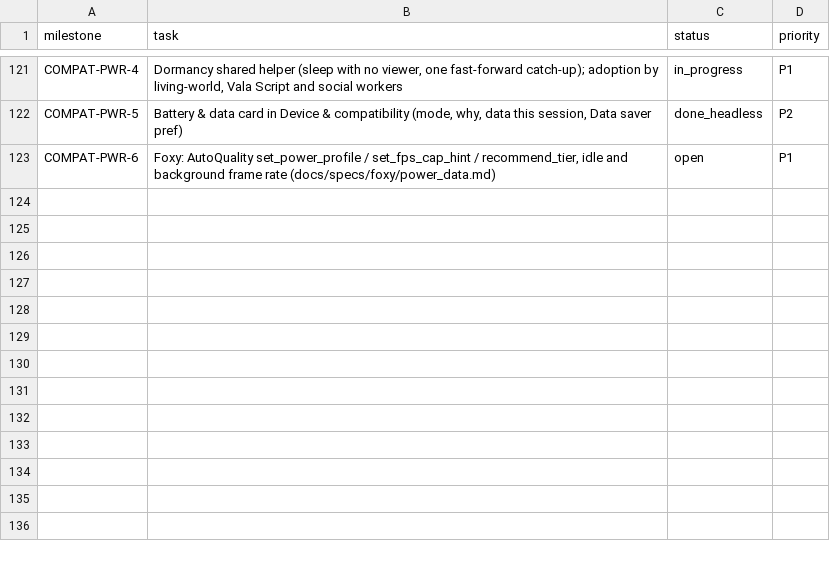
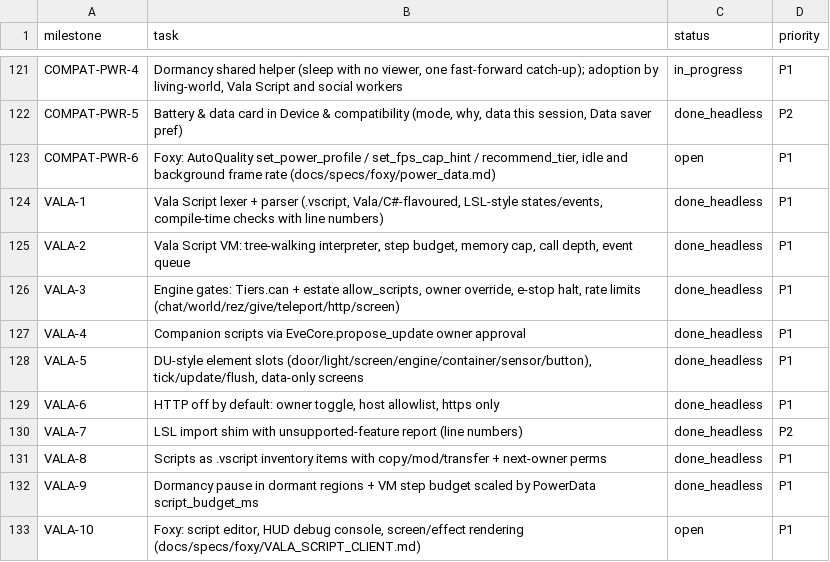
Before and after one commit to Anterrania/phoenix-scorpion-dragon-viper-voxel-companion, a CSV file: docs/TASK_TRACKER.csv, drawn as a sheet; only a part is shown, gaps mark what is left out.

Commit message:
docs(vala): VALA_SCRIPT.md, parity section, Foxy client spec, wiki page, VALA tracker rows; register suite

```diff
--- a/docs/TASK_TRACKER.csv
+++ b/docs/TASK_TRACKER.csv
@@ -123 +123,11 @@ COMPAT-PWR-5,"Battery & data card in Device & compatibility (mode, why, data thi
 COMPAT-PWR-6,"Foxy: AutoQuality set_power_profile / set_fps_cap_hint / recommend_tier, idle and background frame rate (docs/specs/foxy/power_data.md)",open,P1
+VALA-1,"Vala Script lexer + parser (.vscript, Vala/C#-flavoured, LSL-style states/events, compile-time checks with line numbers)",done_headless,P1
+VALA-2,"Vala Script VM: tree-walking interpreter, step budget, memory cap, call depth, event queue",done_headless,P1
+VALA-3,"Engine gates: Tiers.can + estate allow_scripts, owner override, e-stop halt, rate limits (chat/world/rez/give/teleport/http/screen)",done_headless,P1
+VALA-4,"Companion scripts via EveCore.propose_update owner approval",done_headless,P1
+VALA-5,"DU-style element slots (door/light/screen/engine/container/sensor/button), tick/update/flush, data-only screens",done_headless,P1
+VALA-6,"HTTP off by default: owner toggle, host allowlist, https only",done_headless,P1
+VALA-7,"LSL import shim with unsupported-feature report (line numbers)",done_headless,P2
+VALA-8,"Scripts as .vscript inventory items with copy/mod/transfer + next-owner perms",done_headless,P1
+VALA-9,"Dormancy pause in dormant regions + VM step budget scaled by PowerData script_budget_ms",done_headless,P1
+VALA-10,"Foxy: script editor, HUD debug console, screen/effect rendering (docs/specs/foxy/VALA_SCRIPT_CLIENT.md)",open,P1
```
Also changed, not shown: 9 other files.
